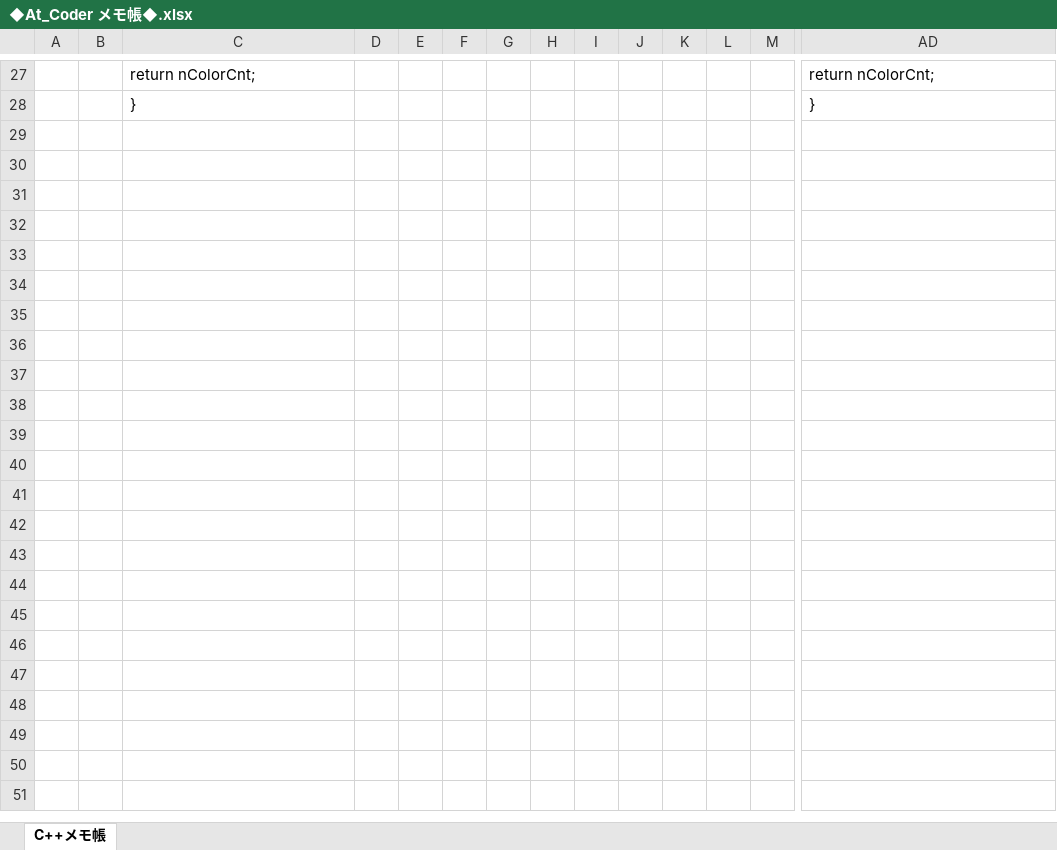
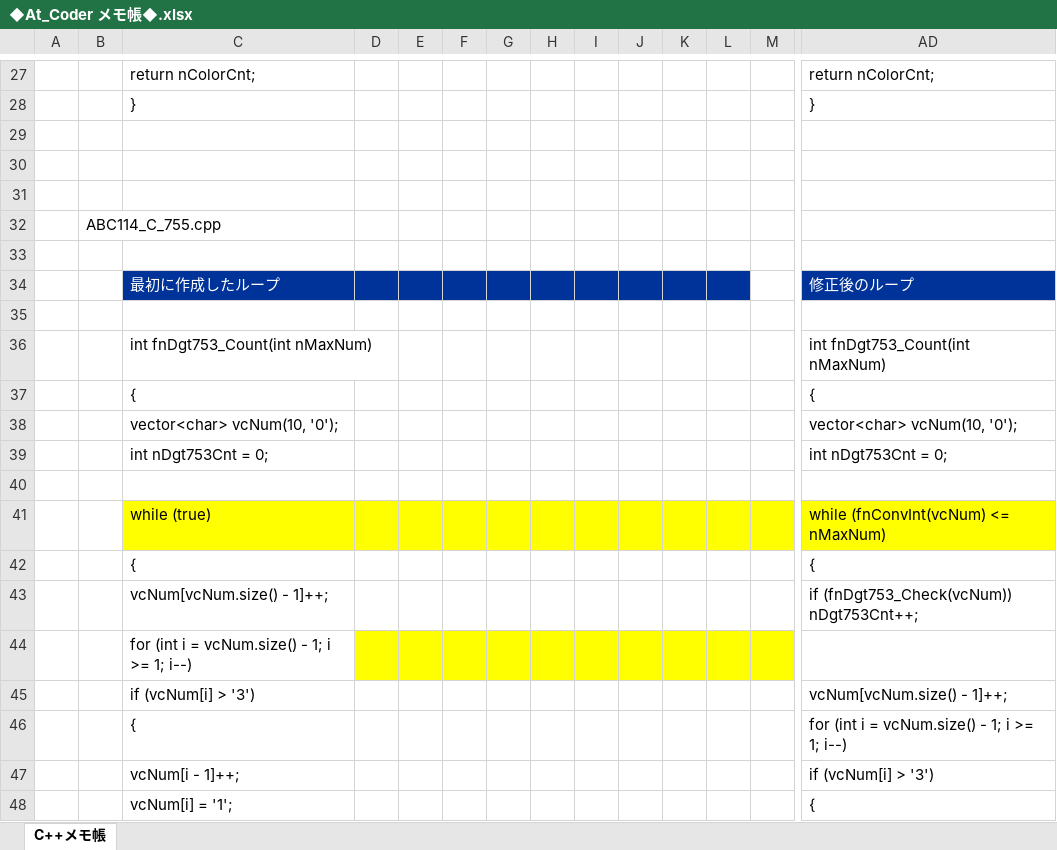
Before and after one commit to roshihie/At_Coder, an Excel workbook: ◆At_Coder メモ帳◆.xlsx, sheet C++メモ帳, drawn as a sheet; only a part is shown, gaps mark what is left out; values as stored, in another font and other column widths than the file's, no borders; rows hold the shown columns only; the diff covers the shown part only; the diff names each change by its address in the sheet, - before the commit and + after, or states it on an @@ line.

```diff
--- a/◆At_Coder メモ帳◆.xlsx (sheet C++メモ帳)
+++ b/◆At_Coder メモ帳◆.xlsx (sheet C++メモ帳)
+row 29: (empty)
+row 30: (empty)
+row 31: (empty)
+row 32:  | ABC114_C_755.cpp
+row 33: (empty)
+row 34:  |  | 最初に作成したループ |  |  |  |  |  |  |  |  |  |  | 修正後のループ
+row 35: (empty)
+row 36:  |  | int fnDgt753_Count(int nMaxNum) |  |  |  |  |  |  |  |  |  |  | int fnDgt753_Count(int nMaxNum)
+row 37:  |  | { |  |  |  |  |  |  |  |  |  |  | {
+row 38:  |  | vector<char> vcNum(10, '0'); |  |  |  |  |  |  |  |  |  |  | vector<char> vcNum(10, '0');
+row 39:  |  | int nDgt753Cnt = 0; |  |  |  |  |  |  |  |  |  |  | int nDgt753Cnt = 0;
+row 40: (empty)
+row 41:  |  | while (true) |  |  |  |  |  |  |  |  |  |  | while (fnConvInt(vcNum) <= nMaxNum)
+row 42:  |  | { |  |  |  |  |  |  |  |  |  |  | {
+row 43:  |  | vcNum[vcNum.size() - 1]++; |  |  |  |  |  |  |  |  |  |  | if (fnDgt753_Check(vcNum)) nDgt753Cnt++;
+row 44:  |  | for (int i = vcNum.size() - 1; i >= 1; i--)
+row 45:  |  | if (vcNum[i] > '3') |  |  |  |  |  |  |  |  |  |  | vcNum[vcNum.size() - 1]++;
+row 46:  |  | { |  |  |  |  |  |  |  |  |  |  | for (int i = vcNum.size() - 1; i >= 1; i--)
+row 47:  |  | vcNum[i - 1]++; |  |  |  |  |  |  |  |  |  |  | if (vcNum[i] > '3')
+row 48:  |  | vcNum[i] = '1'; |  |  |  |  |  |  |  |  |  |  | {
```
Also changed, not shown: 11 added rows elsewhere in this sheet, 1 other file.
